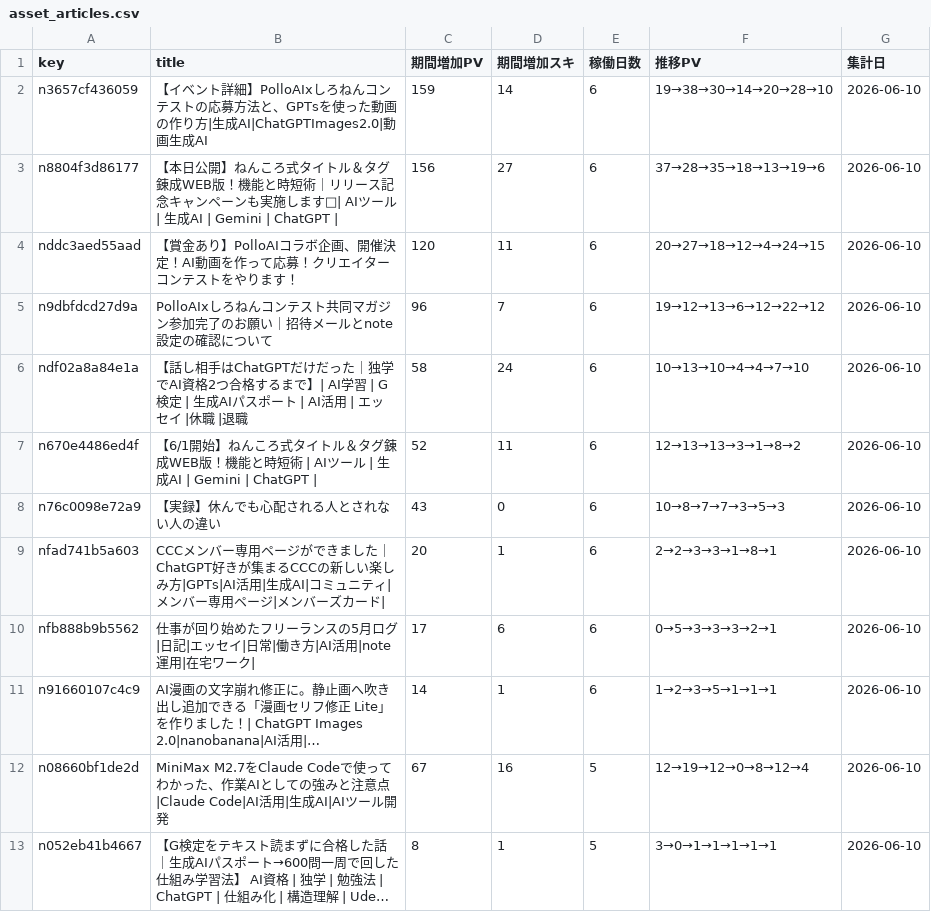
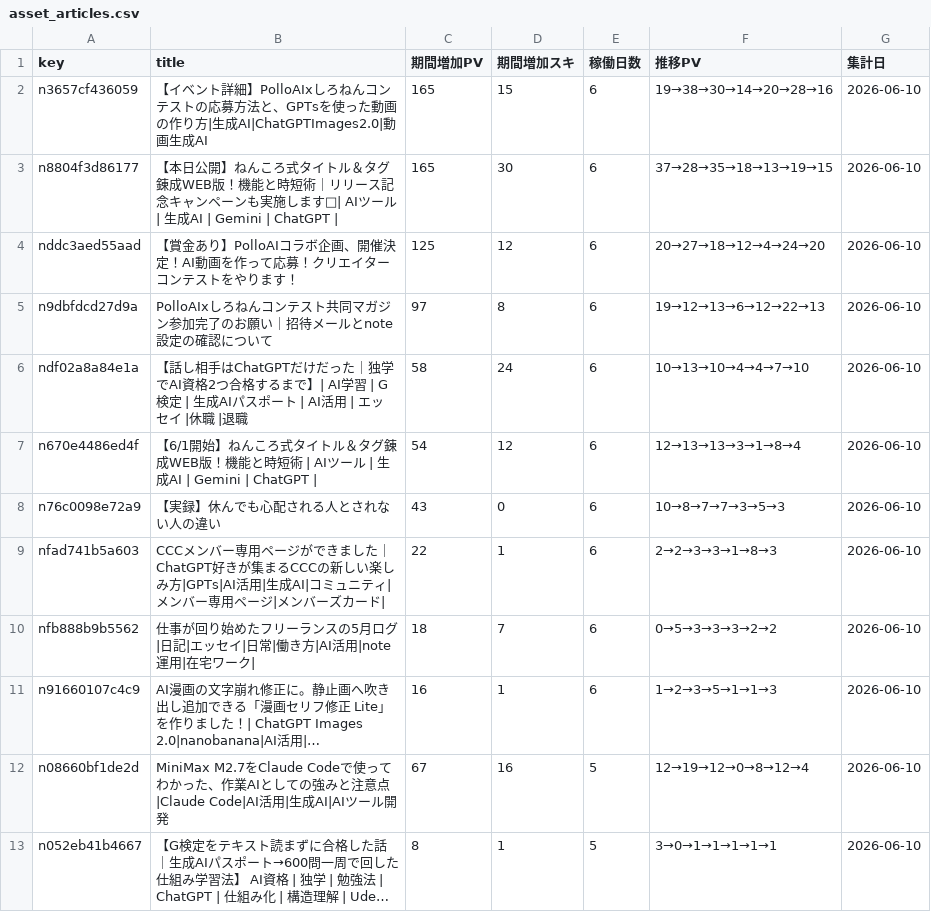
Before and after one commit to coolboylovegirl-byte/note-stats-dashboard, a CSV file: data/asset_articles.csv, drawn as a sheet; only a part is shown; long unchanged cells end in …; the diff covers the shown part only; the diff names each change by its address in the sheet, - before the commit and + after, or states it on an @@ line.

```diff
--- a/data/asset_articles.csv
+++ b/data/asset_articles.csv
-C2 (期間増加PV): 159
+C2 (期間増加PV): 165
-D2 (期間増加スキ): 14
+D2 (期間増加スキ): 15
-F2 (推移PV): 19→38→30→14→20→28→10
+F2 (推移PV): 19→38→30→14→20→28→16
-C3 (期間増加PV): 156
+C3 (期間増加PV): 165
-D3 (期間増加スキ): 27
+D3 (期間増加スキ): 30
-F3 (推移PV): 37→28→35→18→13→19→6
+F3 (推移PV): 37→28→35→18→13→19→15
-C4 (期間増加PV): 120
+C4 (期間増加PV): 125
-D4 (期間増加スキ): 11
+D4 (期間増加スキ): 12
-F4 (推移PV): 20→27→18→12→4→24→15
+F4 (推移PV): 20→27→18→12→4→24→20
-C5 (期間増加PV): 96
+C5 (期間増加PV): 97
-D5 (期間増加スキ): 7
+D5 (期間増加スキ): 8
-F5 (推移PV): 19→12→13→6→12→22→12
+F5 (推移PV): 19→12→13→6→12→22→13
-C7 (期間増加PV): 52
+C7 (期間増加PV): 54
-D7 (期間増加スキ): 11
+D7 (期間増加スキ): 12
-F7 (推移PV): 12→13→13→3→1→8→2
+F7 (推移PV): 12→13→13→3→1→8→4
-C9 (期間増加PV): 20
+C9 (期間増加PV): 22
-F9 (推移PV): 2→2→3→3→1→8→1
+F9 (推移PV): 2→2→3→3→1→8→3
-C10 (期間増加PV): 17
+C10 (期間増加PV): 18
-D10 (期間増加スキ): 6
+D10 (期間増加スキ): 7
-F10 (推移PV): 0→5→3→3→3→2→1
+F10 (推移PV): 0→5→3→3→3→2→2
-C11 (期間増加PV): 14
+C11 (期間増加PV): 16
-F11 (推移PV): 1→2→3→5→1→1→1
+F11 (推移PV): 1→2→3→5→1→1→3
```
Also changed, not shown: 5 added rows, 2 removed rows and 2 edited cells elsewhere in this file, data/followers.csv, data/monthly_summary.csv, 4 other files.
